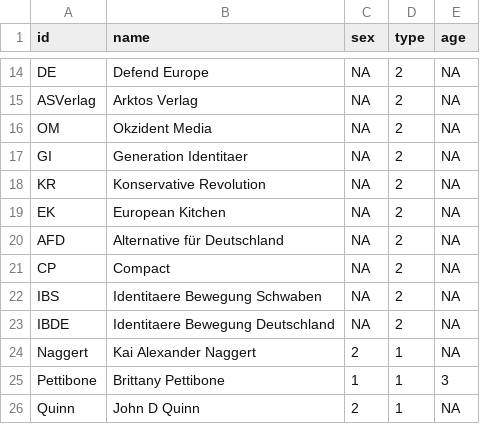
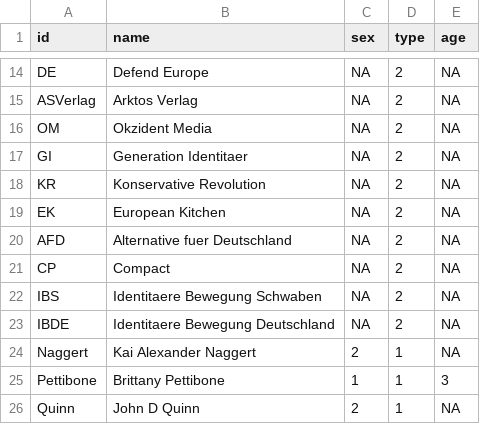
Before and after one commit to darfmansagen/Netzwerkprojekt, a CSV file: Twitter_nodelist_complete.csv, drawn as a sheet; only a part is shown, gaps mark what is left out.

Commit message:
Update Twitter_nodelist_complete.csv

```diff
--- a/Twitter_nodelist_complete.csv
+++ b/Twitter_nodelist_complete.csv
@@ -19,3 +19,3 @@ KR,Konservative Revolution,NA,2,NA
 EK,European Kitchen,NA,2,NA
-AFD,Alternative für Deutschland ,NA,2,NA
+AFD,Alternative fuer Deutschland ,NA,2,NA
 CP,Compact,NA,2,NA
```
